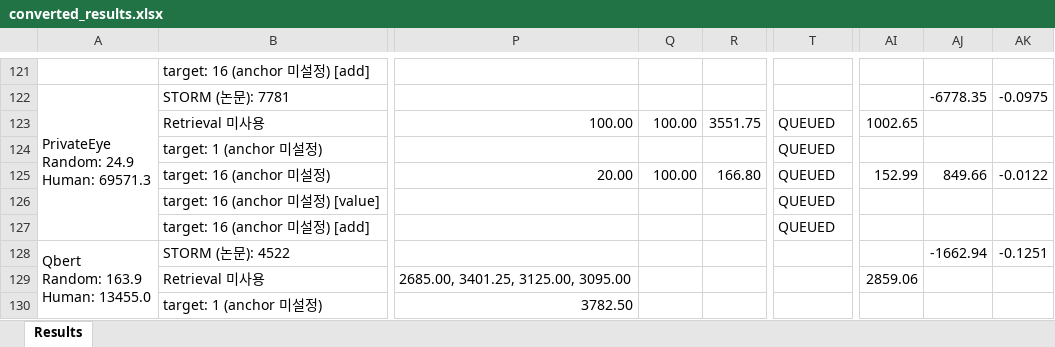
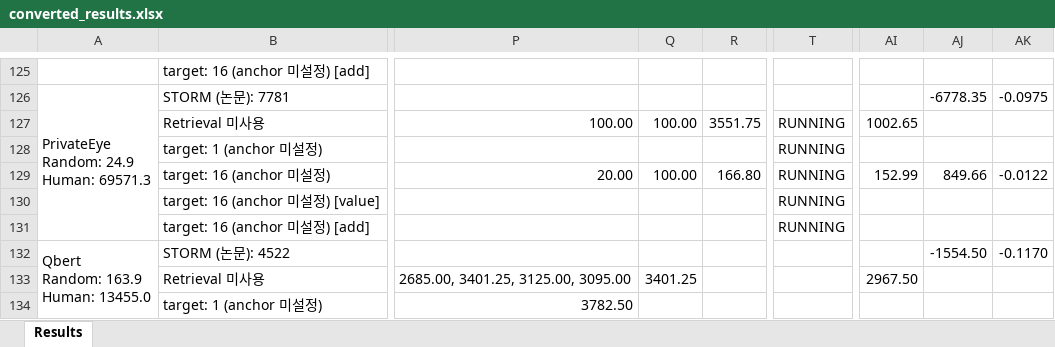
Before and after one commit to wrrte/STORM-1, an Excel workbook: results/converted_results.xlsx, sheet Results, drawn as a sheet; only a part is shown, gaps mark what is left out; values as stored, in another font and other column widths than the file's, no cell formats; addresses are those after the commit; the diff covers the shown part only; the diff names each change by its address in the sheet, - before the commit and + after, or states it on an @@ line.

```diff
--- a/results/converted_results.xlsx (sheet Results)
+++ b/results/converted_results.xlsx (sheet Results)
-T127:T131: QUEUED
+T127:T131: RUNNING
-AJ132: -1662.94
+AJ132: -1554.50
-AK132: -0.1251
+AK132: -0.1170
-Q133: (empty)
+Q133: 3401.25
-AI133: 2859.06
+AI133: 2967.50
```
Also changed, not shown: 8 added rows, 2 removed rows and 67 edited cells elsewhere in this sheet, cell formats, 3 other files.
